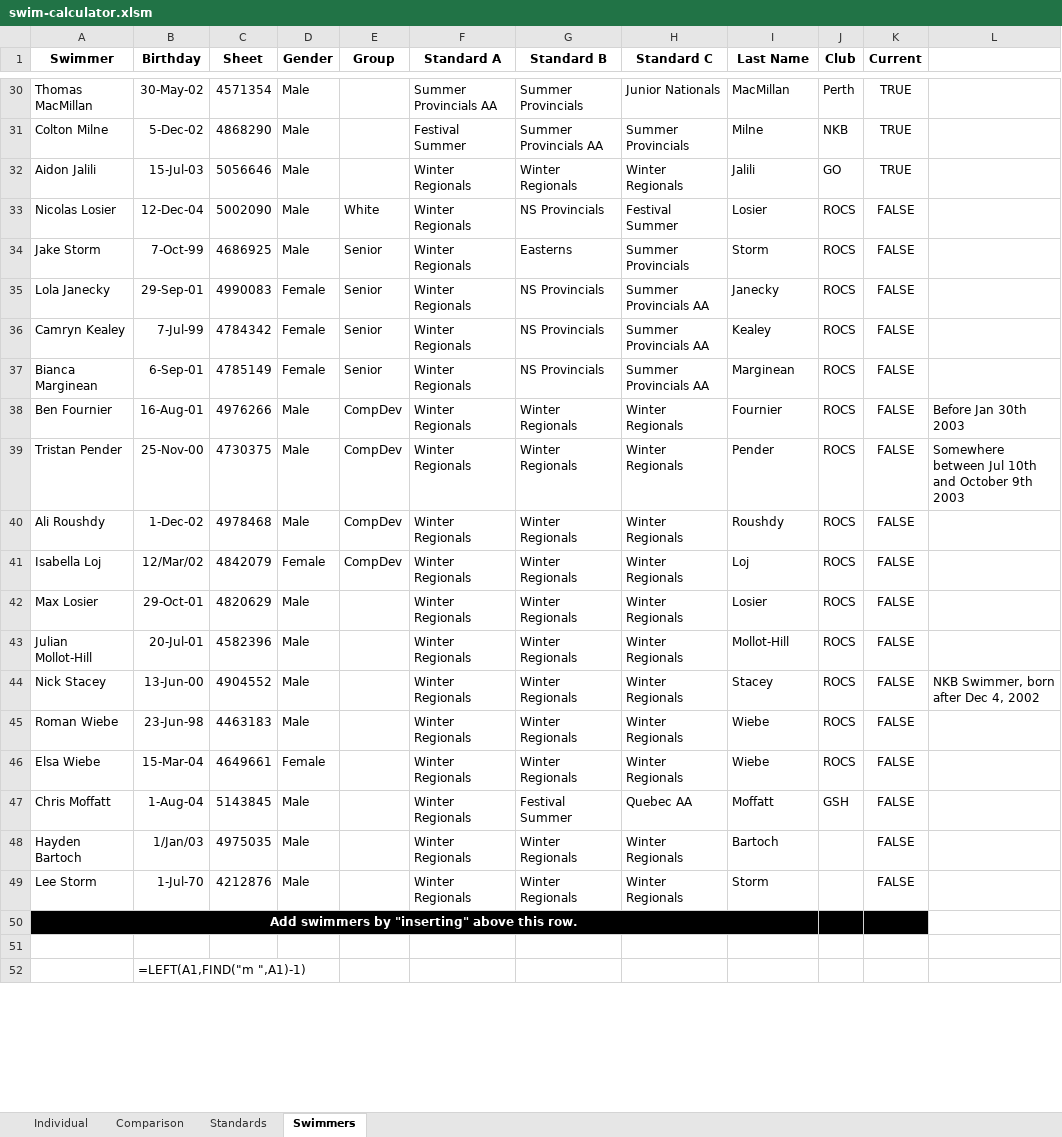
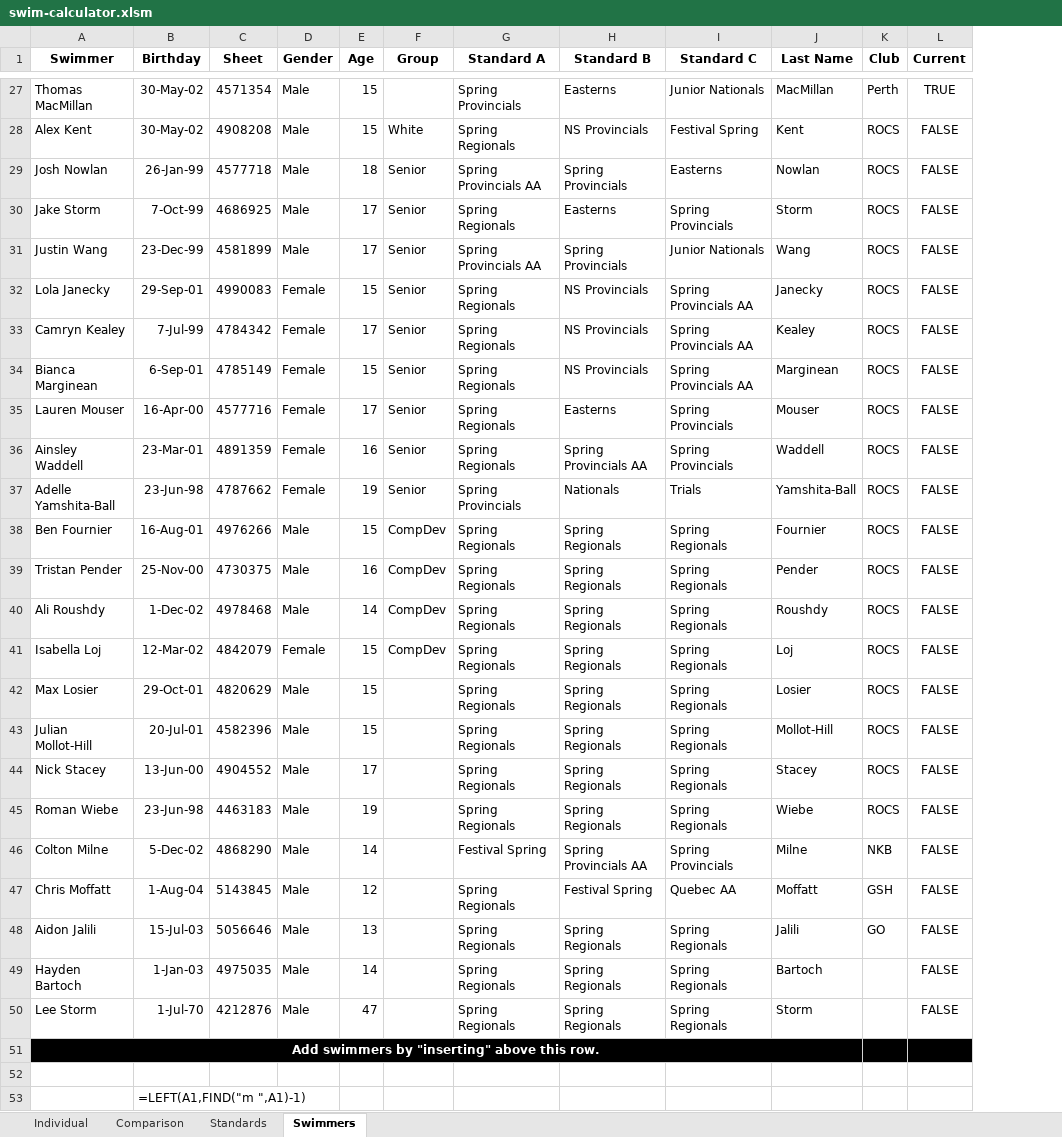
Before and after one commit to Subject2Risk/swim-report, an Excel workbook: swim-calculator.xlsm, sheet Swimmers, drawn as a sheet; only a part is shown, gaps mark what is left out; values as stored, in another font and other column widths than the file's, no borders; removed rows and columns are numbered as before the commit, all else as after; the diff covers the shown part only; the diff names each change by its address in the sheet, - before the commit and + after, or states it on an @@ line.

Commit message:
Organized spreadsheet and swimmers in anticipation of 2017-18.

```diff
--- a/swim-calculator.xlsm (sheet Swimmers)
+++ b/swim-calculator.xlsm (sheet Swimmers)
+column E (Age), rows 27-28: 15 | 15; row 30: 17; rows 32-34: 15 | 17 | 15; rows 38-45: 15 | 16 | 14 | 15 | 15 | 15 | 17 | 19; row 47: 12; rows 49-50: 14 | 47
-column L, rows 38-44: Before Jan 30th 2003 | Somewhere between Jul 10th and October 9th 2003 |  |  |  |  | NKB Swimmer, born after Dec 4, 2002
-G27 (Standard A): Summer Provincials AA
+G27 (Standard A): Spring Provincials
-H27 (Standard B): Summer Provincials
+H27 (Standard B): Easterns
-row 31: Colton Milne | 5-Dec-02 | 4868290 | Male |  | Festival Summer | Summer Provincials AA | Summer Provincials | Milne | NKB | TRUE
-row 32: Aidon Jalili | 15-Jul-03 | 5056646 | Male |  | Winter Regionals | Winter Regionals | Winter Regionals | Jalili | GO | TRUE
-A28 (Swimmer): Nicolas Losier
+A28 (Swimmer): Alex Kent
-B28 (Birthday): 12-Dec-04
+B28 (Birthday): 30-May-02
-C28 (Sheet): 5002090
+C28 (Sheet): 4908208
-G28 (Standard A): Winter Regionals
+G28 (Standard A): Spring Regionals
-I28 (Standard C): Festival Summer
+I28 (Standard C): Festival Spring
-J28 (Last Name): Losier
+J28 (Last Name): Kent
+row 29: Josh Nowlan | 26-Jan-99 | 4577718 | Male | 18 | Senior | Spring Provincials AA | Spring Provincials | Easterns | Nowlan | ROCS | FALSE
-G30 (Standard A): Winter Regionals
+G30 (Standard A): Spring Regionals
-I30 (Standard C): Summer Provincials
+I30 (Standard C): Spring Provincials
+row 31: Justin Wang | 23-Dec-99 | 4581899 | Male | 17 | Senior | Spring Provincials AA | Spring Provincials | Junior Nationals | Wang | ROCS | FALSE
-G32:G34 (Standard A): Winter Regionals
+G32:G34 (Standard A): Spring Regionals
-I32:I34 (Standard C): Summer Provincials AA
+I32:I34 (Standard C): Spring Provincials AA
+row 35: Lauren Mouser | 16-Apr-00 | 4577716 | Female | 17 | Senior | Spring Regionals | Easterns | Spring Provincials | Mouser | ROCS | FALSE
+row 36: Ainsley Waddell | 23-Mar-01 | 4891359 | Female | 16 | Senior | Spring Regionals | Spring Provincials AA | Spring Provincials | Waddell | ROCS | FALSE
+row 37: Adelle Yamshita-Ball | 23-Jun-98 | 4787662 | Female | 19 | Senior | Spring Provincials | Nationals | Trials | Yamshita-Ball | ROCS | FALSE
-G38:G45 (Standard A): Winter Regionals
+G38:G45 (Standard A): Spring Regionals
-H38:H45 (Standard B): Winter Regionals
+H38:H45 (Standard B): Spring Regionals
-I38:I45 (Standard C): Winter Regionals
+I38:I45 (Standard C): Spring Regionals
-B41 (Birthday): 12/Mar/02
+B41 (Birthday): 12-Mar-02
-row 46: Elsa Wiebe | 15-Mar-04 | 4649661 | Female |  | Winter Regionals | Winter Regionals | Winter Regionals | Wiebe | ROCS | FALSE
+row 46: Colton Milne | 5-Dec-02 | 4868290 | Male | 14 |  | Festival Spring | Spring Provincials AA | Spring Provincials | Milne | NKB | FALSE
-G47 (Standard A): Winter Regionals
+G47 (Standard A): Spring Regionals
-H47 (Standard B): Festival Summer
+H47 (Standard B): Festival Spring
+row 48: Aidon Jalili | 15-Jul-03 | 5056646 | Male | 13 |  | Spring Regionals | Spring Regionals | Spring Regionals | Jalili | GO | FALSE
-B49 (Birthday): 1/Jan/03
+B49 (Birthday): 1-Jan-03
-G49:G50 (Standard A): Winter Regionals
+G49:G50 (Standard A): Spring Regionals
-H49:H50 (Standard B): Winter Regionals
+H49:H50 (Standard B): Spring Regionals
-I49:I50 (Standard C): Winter Regionals
+I49:I50 (Standard C): Spring Regionals
```
Also changed, not shown: 6 added rows, 9 removed rows, 62 edited cells and cell formats elsewhere in this sheet, sheet Comparison, sheet Individual, sheet Standards, formulas that keep their value, hidden cells.
